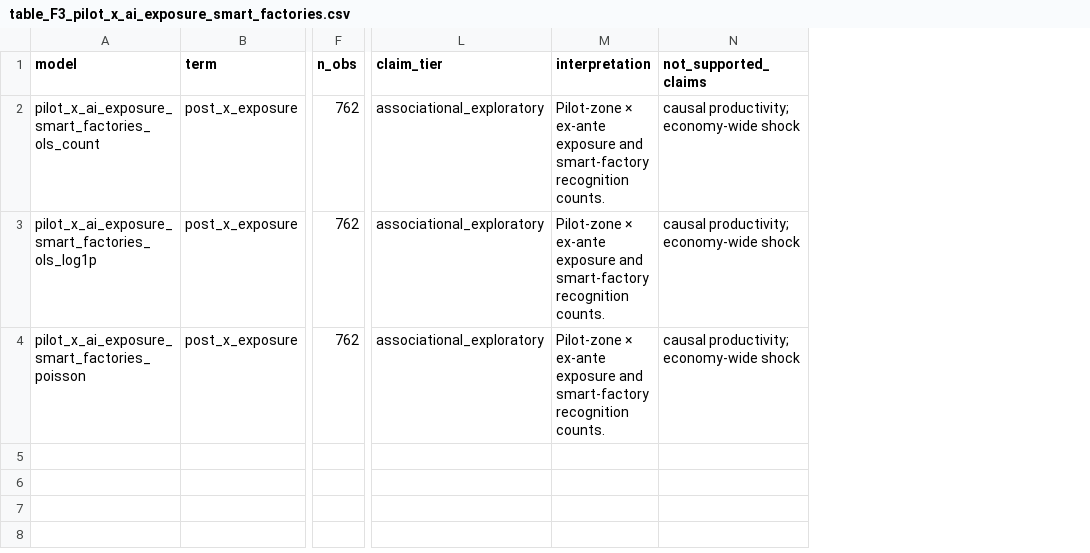
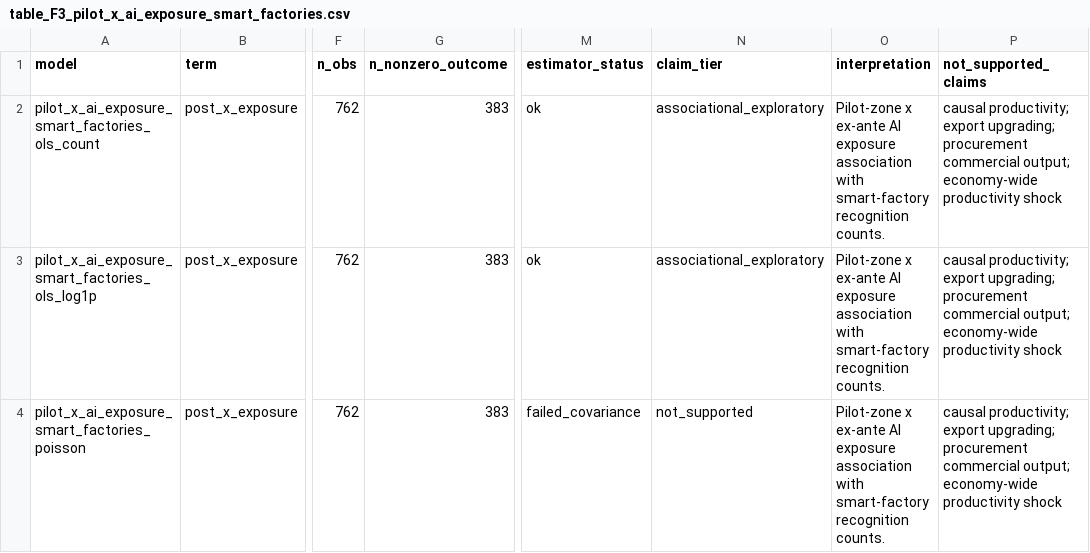
Before and after one commit to fraware/ai_diffusion_state, a CSV file: outputs/tables/table_F3_pilot_x_ai_exposure_smart_factories.csv, drawn as a sheet; only a part is shown, gaps mark what is left out; addresses are those after the commit; the diff names each change by its address in the sheet, - before the commit and + after, or states it on an @@ line.

```diff
--- a/outputs/tables/table_F3_pilot_x_ai_exposure_smart_factories.csv
+++ b/outputs/tables/table_F3_pilot_x_ai_exposure_smart_factories.csv
+column G (n_nonzero_outcome), rows 2-4: all 383
+column M (estimator_status), rows 2-4: ok | ok | failed_covariance
-O2:O4 (interpretation): Pilot-zone × ex-ante exposure and smart-factory recognition…
+O2:O4 (interpretation): Pilot-zone x ex-ante AI exposure association with smart-factory recognition…
-P2:P4 (not_supported_claims): causal productivity; economy-wide shock
+P2:P4 (not_supported_claims): causal productivity; export upgrading; procurement commercial output; economy-wide productivity shock
-N4 (claim_tier): associational_exploratory
+N4 (claim_tier): not_supported
```
Also changed, not shown: data/processed/industry_ai_exposure_ex_ante_v2.csv, outputs/tables/table_C1_industry_exposure_scores.csv, 35 other files.
